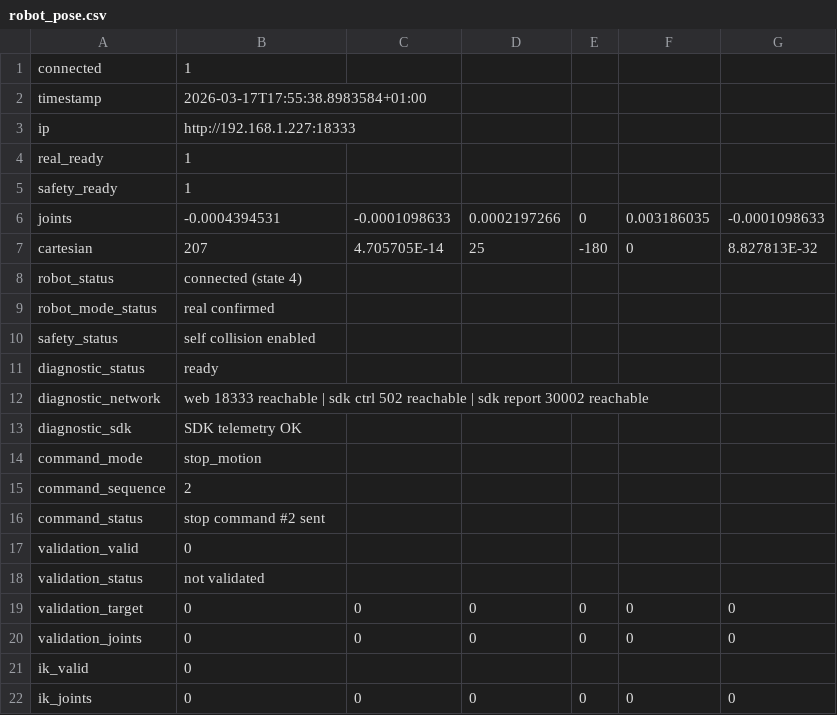
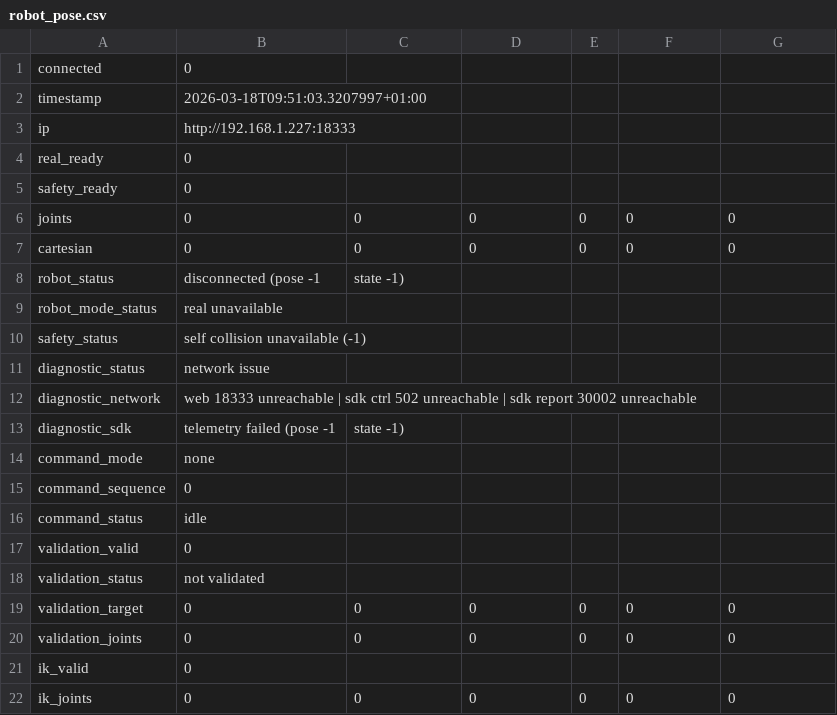
Before and after one commit to Thibaud-Danede/Conception_Mecatronique, a CSV file: conception_mechatronique/robot_pose.csv, drawn as a sheet.

```diff
--- a/conception_mechatronique/robot_pose.csv
+++ b/conception_mechatronique/robot_pose.csv
@@ -1,17 +1,17 @@
-connected,1
-timestamp,2026-03-17T17:55:38.8983584+01:00
+connected,0
+timestamp,2026-03-18T09:51:03.3207997+01:00
 ip,http://192.168.1.227:18333
-real_ready,1
-safety_ready,1
-joints,-0.0004394531,-0.0001098633,0.0002197266,0,0.003186035,-0.0001098633
-cartesian,207,4.705705E-14,25,-180,0,8.827813E-32
-robot_status,connected (state 4)
-robot_mode_status,real confirmed
-safety_status,self collision enabled
-diagnostic_status,ready
-diagnostic_network,web 18333 reachable | sdk ctrl 502 reachable | sdk report 30002 reachable
-diagnostic_sdk,SDK telemetry OK
-command_mode,stop_motion
-command_sequence,2
-command_status,stop command #2 sent
+real_ready,0
+safety_ready,0
+joints,0,0,0,0,0,0
+cartesian,0,0,0,0,0,0
+robot_status,disconnected (pose -1, state -1)
+robot_mode_status,real unavailable
+safety_status,self collision unavailable (-1)
+diagnostic_status,network issue
+diagnostic_network,web 18333 unreachable | sdk ctrl 502 unreachable | sdk report 30002 unreachable
+diagnostic_sdk,telemetry failed (pose -1, state -1)
+command_mode,none
+command_sequence,0
+command_status,idle
 validation_valid,0
```
Also changed, not shown: 2 other files.
